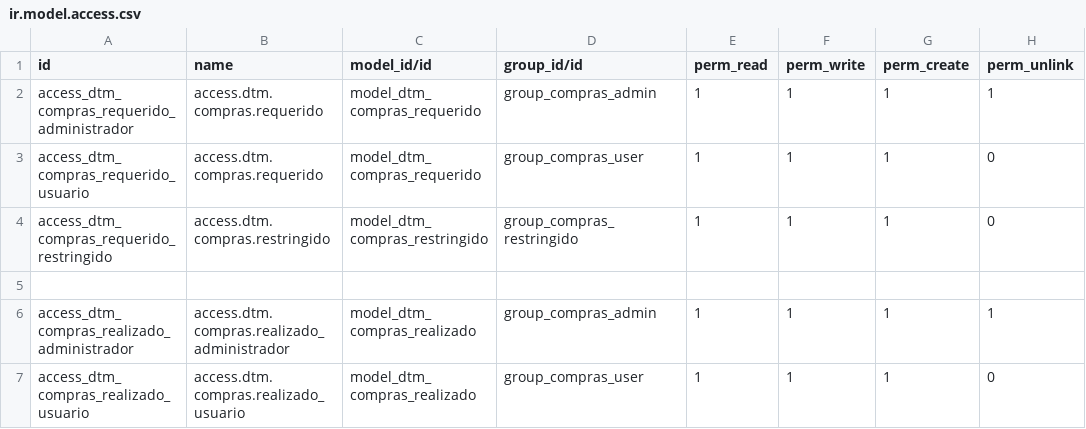
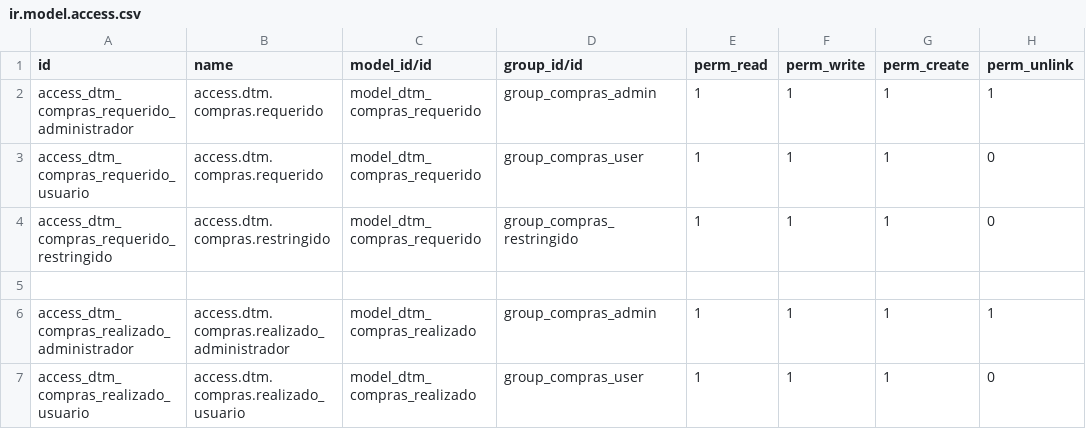
Before and after one commit to rafaguzmang/dtm_compras, a CSV file: security/ir.model.access.csv, drawn as a sheet; only a part is shown.

Commit message:
Actualización del menú

```diff
--- a/security/ir.model.access.csv
+++ b/security/ir.model.access.csv
@@ -3,3 +3,3 @@ access_dtm_compras_requerido_administrador,access.dtm.compras.requerido,model_dt
 access_dtm_compras_requerido_usuario,access.dtm.compras.requerido,model_dtm_compras_requerido,group_compras_user,1,1,1,0
-access_dtm_compras_requerido_restringido,access.dtm.compras.restringido,model_dtm_compras_restringido,group_compras_restringido,1,1,1,0
+access_dtm_compras_requerido_restringido,access.dtm.compras.restringido,model_dtm_compras_requerido,group_compras_restringido,1,1,1,0
 
```
